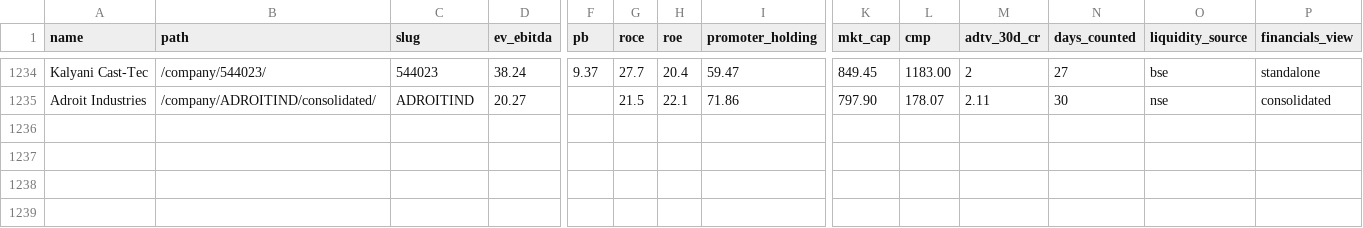
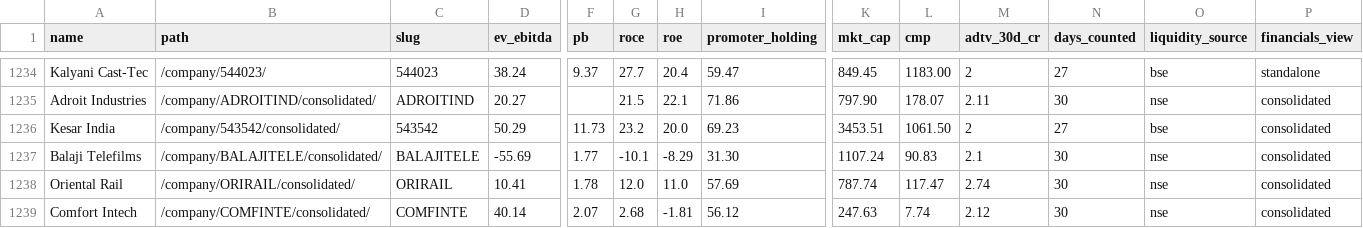
Before and after one commit to ceekay-munshot/daksham, a CSV file: public/data/daksham-companies.csv, drawn as a sheet; only a part is shown, gaps mark what is left out; rows hold the shown columns only; the diff names each change by its address in the sheet, - before the commit and + after, or states it on an @@ line.

```diff
--- a/public/data/daksham-companies.csv
+++ b/public/data/daksham-companies.csv
+row 1236: Kesar India | /company/543542/consolidated/ | 543542 | 50.29 | 11.73 | 23.2 | 20.0 | 69.23 | 3453.51 | 1061.50 | 2 | 27 | bse | consolidated
+row 1237: Balaji Telefilms | /company/BALAJITELE/consolidated/ | BALAJITELE | -55.69 | 1.77 | -10.1 | -8.29 | 31.30 | 1107.24 | 90.83 | 2.1 | 30 | nse | consolidated
+row 1238: Oriental Rail | /company/ORIRAIL/consolidated/ | ORIRAIL | 10.41 | 1.78 | 12.0 | 11.0 | 57.69 | 787.74 | 117.47 | 2.74 | 30 | nse | consolidated
+row 1239: Comfort Intech | /company/COMFINTE/consolidated/ | COMFINTE | 40.14 | 2.07 | 2.68 | -1.81 | 56.12 | 247.63 | 7.74 | 2.12 | 30 | nse | consolidated
```
Also changed, not shown: 4 other files.
